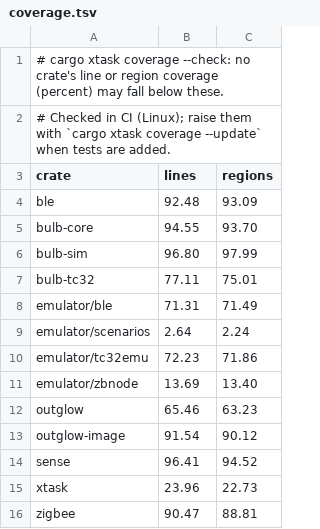
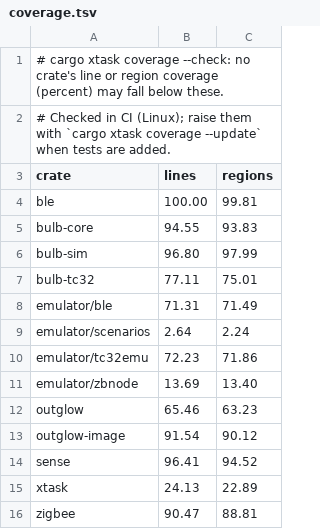
Before and after one commit to outglow/outglow, a TSV file: xtask/coverage.tsv, drawn as a sheet.

Commit message:
coverage: ble at 100 % of lines (from 92.48) and 99.81 % of regions
bulb-core and xtask rise a little as well: the new ble tests run more of
bulb-core's light.

```diff
--- a/xtask/coverage.tsv
+++ b/xtask/coverage.tsv
@@ -3,4 +3,4 @@
 crate	lines	regions
-ble	92.48	93.09
-bulb-core	94.55	93.70
+ble	100.00	99.81
+bulb-core	94.55	93.83
 bulb-sim	96.80	97.99
@@ -14,3 +14,3 @@ outglow-image	91.54	90.12
 sense	96.41	94.52
-xtask	23.96	22.73
+xtask	24.13	22.89
 zigbee	90.47	88.81
```
